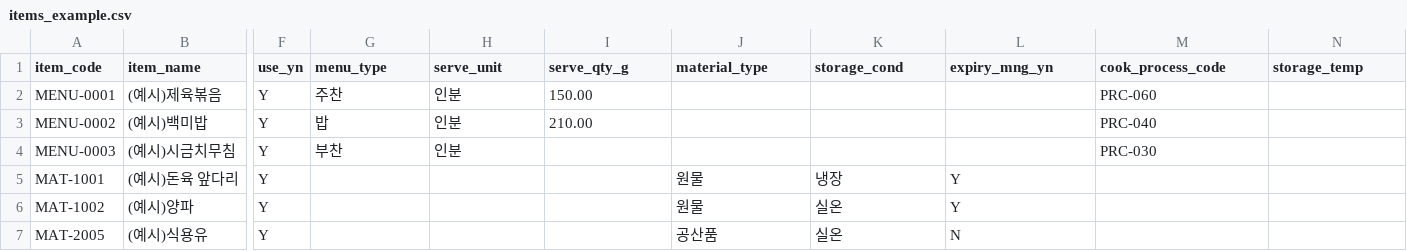
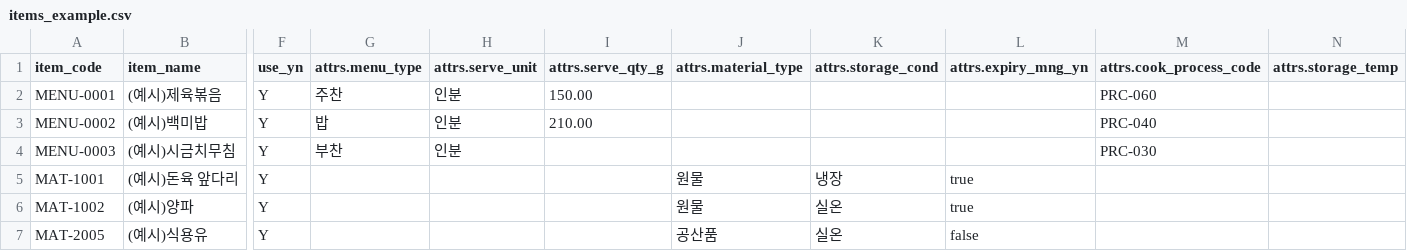
Before and after one commit to superpjh-stack/Total_MES_Solutions, a CSV file: packs/foodservice/seed/items_example.csv, drawn as a sheet; only a part is shown, gaps mark what is left out; the diff names each change by its address in the sheet, - before the commit and + after, or states it on an @@ line.

```diff
--- a/packs/foodservice/seed/items_example.csv
+++ b/packs/foodservice/seed/items_example.csv
-G1: menu_type
+G1: attrs.menu_type
-H1: serve_unit
+H1: attrs.serve_unit
-I1: serve_qty_g
+I1: attrs.serve_qty_g
-J1: material_type
+J1: attrs.material_type
-K1: storage_cond
+K1: attrs.storage_cond
-L1: expiry_mng_yn
+L1: attrs.expiry_mng_yn
-M1: cook_process_code
+M1: attrs.cook_process_code
-N1: storage_temp
+N1: attrs.storage_temp
-L5:L6 (attrs.expiry_mng_yn): Y
+L5:L6 (attrs.expiry_mng_yn): true
-L7 (attrs.expiry_mng_yn): N
+L7 (attrs.expiry_mng_yn): false
```
Also changed, not shown: packs/foodservice/seed/inspection_items.csv, packs/foodservice/seed/kpi_indicators.csv, 22 other files.
